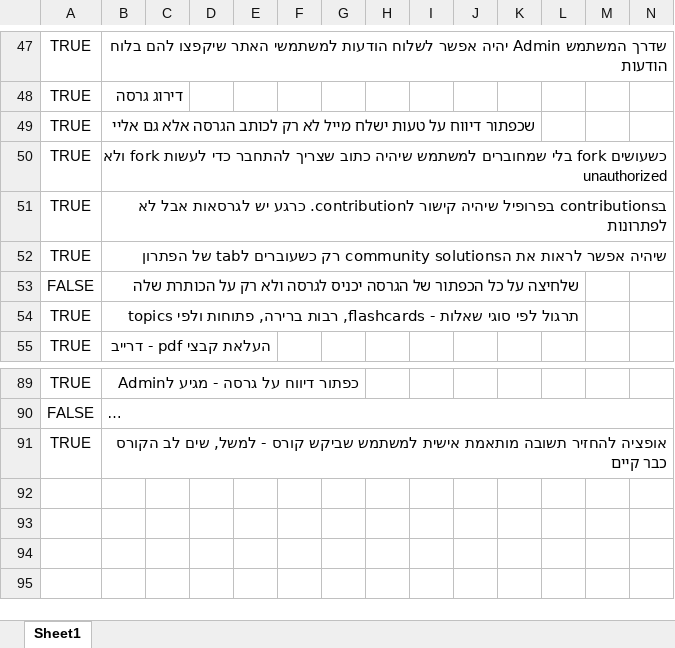
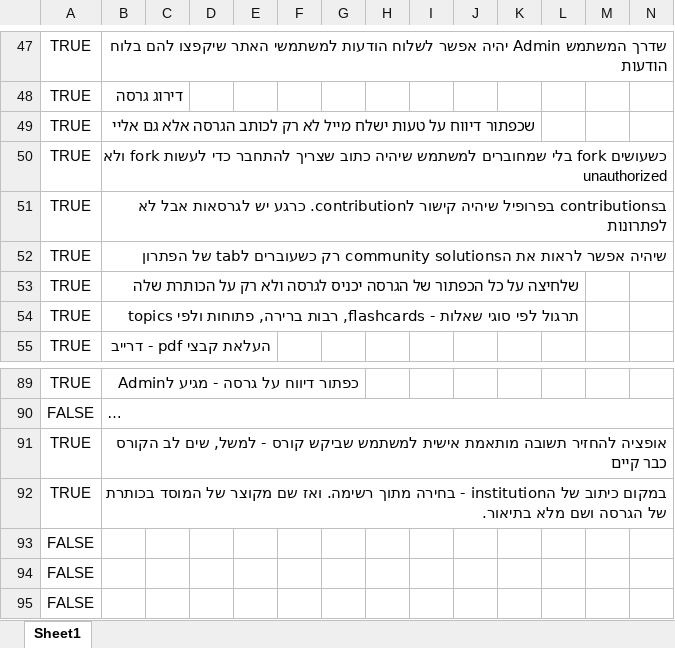
Before and after one commit to einav-yehezkely/Lambda, an Excel workbook: docs/tasks-lambda.xlsx, sheet Sheet1, drawn as a sheet; only a part is shown, gaps mark what is left out; long unchanged cells end in …; values as stored, in another font and other column widths than the file's, no borders; rows hold the shown columns only; the diff names each change by its address in the sheet, - before the commit and + after, or states it on an @@ line.

```diff
--- a/docs/tasks-lambda.xlsx (sheet Sheet1)
+++ b/docs/tasks-lambda.xlsx (sheet Sheet1)
-A53: FALSE
+A53: TRUE
+row 92: TRUE | במקום כיתוב של הinstitution - בחירה מתוך רשימה. ואז שם מקוצר של המוסד בכותרת של הגרסה ושם מלא בתיאור.
+row 93: FALSE
+row 94: FALSE
+row 95: FALSE
```
Also changed, not shown: 6 other files.
